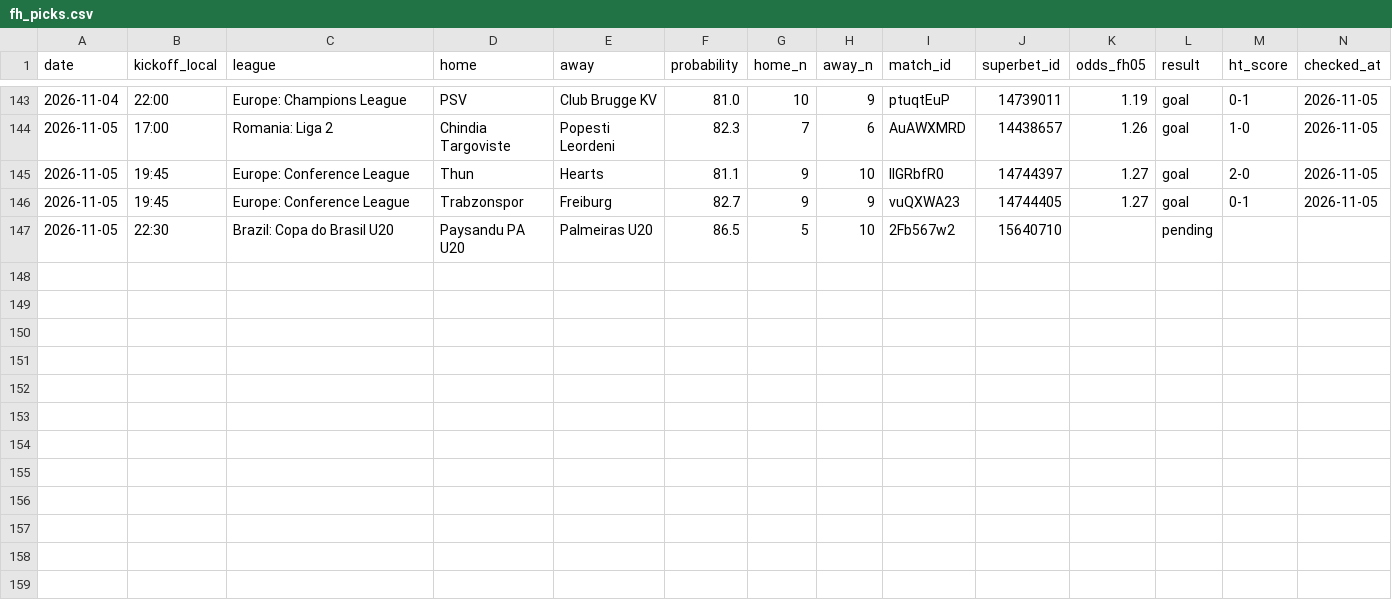
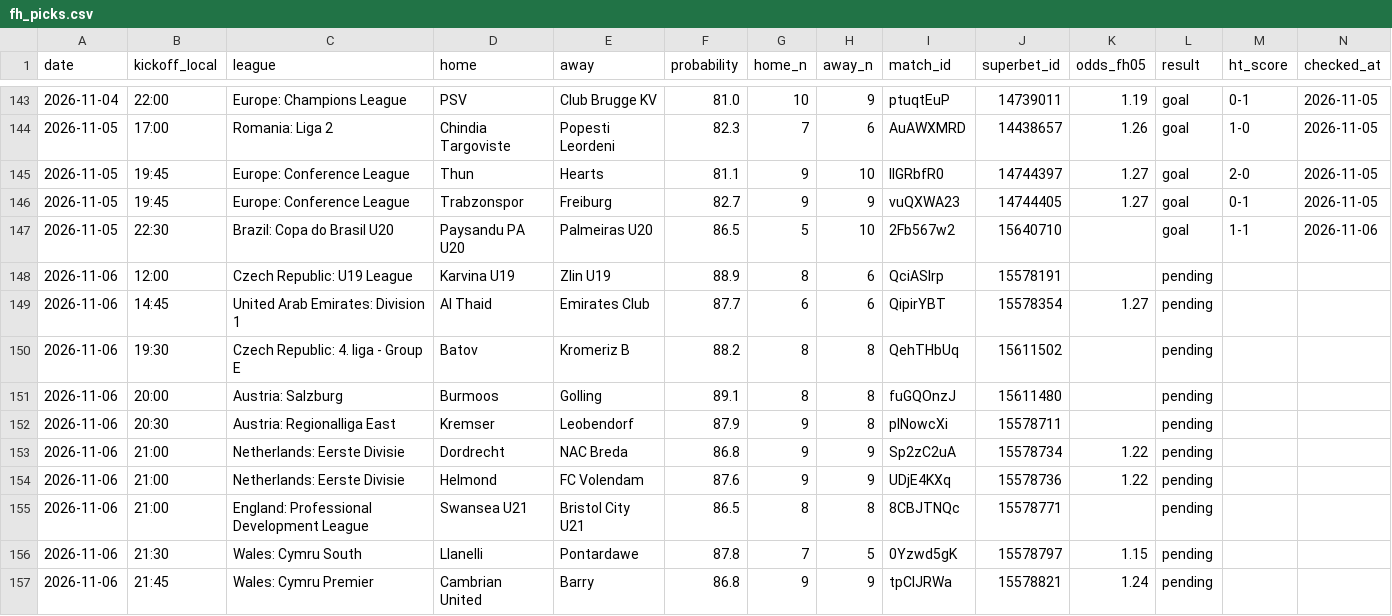
Before and after one commit to andrei0182/bet, a CSV file: data/fh_picks.csv, drawn as a sheet; only a part is shown, gaps mark what is left out.

```diff
--- a/data/fh_picks.csv
+++ b/data/fh_picks.csv
@@ -146,2 +146,12 @@ date,kickoff_local,league,home,away,probability,home_n,away_n,match_id,superbet_
 2026-11-05,19:45,Europe: Conference League,Trabzonspor,Freiburg,82.7,9,9,vuQXWA23,14744405,1.27,goal,0-1,2026-11-05
-2026-11-05,22:30,Brazil: Copa do Brasil U20,Paysandu PA U20,Palmeiras U20,86.5,5,10,2Fb567w2,15640710,,pending,,
+2026-11-05,22:30,Brazil: Copa do Brasil U20,Paysandu PA U20,Palmeiras U20,86.5,5,10,2Fb567w2,15640710,,goal,1-1,2026-11-06
+2026-11-06,12:00,Czech Republic: U19 League,Karvina U19,Zlin U19,88.9,8,6,QciASlrp,15578191,,pending,,
+2026-11-06,14:45,United Arab Emirates: Division 1,Al Thaid,Emirates Club,87.7,6,6,QipirYBT,15578354,1.27,pending,,
+2026-11-06,19:30,Czech Republic: 4. liga - Group E,Batov,Kromeriz B,88.2,8,8,QehTHbUq,15611502,,pending,,
+2026-11-06,20:00,Austria: Salzburg,Burmoos,Golling,89.1,8,8,fuGQOnzJ,15611480,,pending,,
+2026-11-06,20:30,Austria: Regionalliga East,Kremser,Leobendorf,87.9,9,8,plNowcXi,15578711,,pending,,
+2026-11-06,21:00,Netherlands: Eerste Divisie,Dordrecht,NAC Breda,86.8,9,9,Sp2zC2uA,15578734,1.22,pending,,
+2026-11-06,21:00,Netherlands: Eerste Divisie,Helmond,FC Volendam,87.6,9,9,UDjE4KXq,15578736,1.22,pending,,
+2026-11-06,21:00,England: Professional Development League,Swansea U21,Bristol City U21,86.5,8,8,8CBJTNQc,15578771,,pending,,
+2026-11-06,21:30,Wales: Cymru South,Llanelli,Pontardawe,87.8,7,5,0Yzwd5gK,15578797,1.15,pending,,
+2026-11-06,21:45,Wales: Cymru Premier,Cambrian United,Barry,86.8,9,9,tpClJRWa,15578821,1.24,pending,,
```
